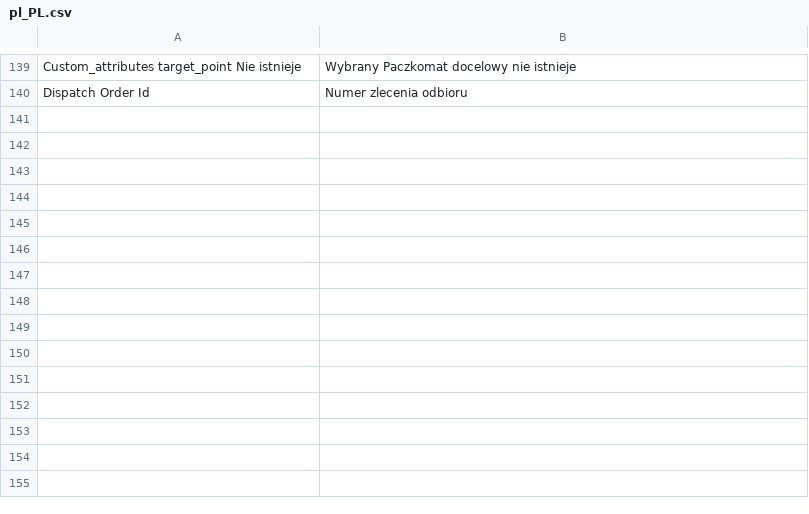
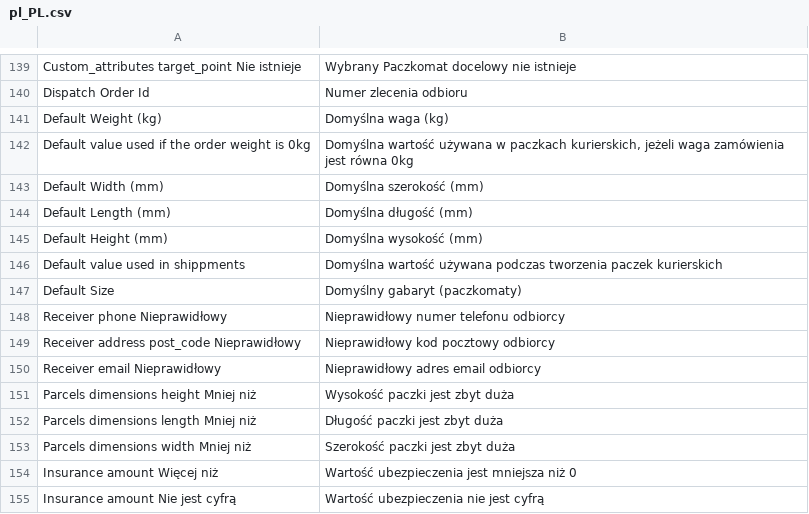
Before and after one commit to InPost-Magento/smartmage_inpost, a CSV file: i18n/pl_PL.csv, drawn as a sheet; only a part is shown, gaps mark what is left out.

Commit message:
INPOST-46 add default sizes, handle custom sender, add errors translations

```diff
--- a/i18n/pl_PL.csv
+++ b/i18n/pl_PL.csv
@@ -140 +140,16 @@ Custom_attributes target_point Nie istnieje,Wybrany Paczkomat docelowy nie istni
 Dispatch Order Id,Numer zlecenia odbioru
+Default Weight (kg),Domyślna waga (kg)
+Default value used if the order weight is 0kg,"Domyślna wartość używana w paczkach kurierskich, jeżeli waga zamówienia jest równa 0kg"
+Default Width (mm),Domyślna szerokość (mm)
+Default Length (mm),Domyślna długość (mm)
+Default Height (mm),Domyślna wysokość (mm)
+Default value used in shippments,Domyślna wartość używana podczas tworzenia paczek kurierskich
+Default Size,Domyślny gabaryt (paczkomaty)
+Receiver phone Nieprawidłowy,Nieprawidłowy numer telefonu odbiorcy
+Receiver address post_code Nieprawidłowy,Nieprawidłowy kod pocztowy odbiorcy
+Receiver email Nieprawidłowy,Nieprawidłowy adres email odbiorcy
+Parcels dimensions height Mniej niż,Wysokość paczki jest zbyt duża
+Parcels dimensions length Mniej niż,Długość paczki jest zbyt duża
+Parcels dimensions width Mniej niż,Szerokość paczki jest zbyt duża
+Insurance amount Więcej niż,Wartość ubezpieczenia jest mniejsza niż 0
+Insurance amount Nie jest cyfrą,Wartość ubezpieczenia nie jest cyfrą
```
Also changed, not shown: 9 other files.
